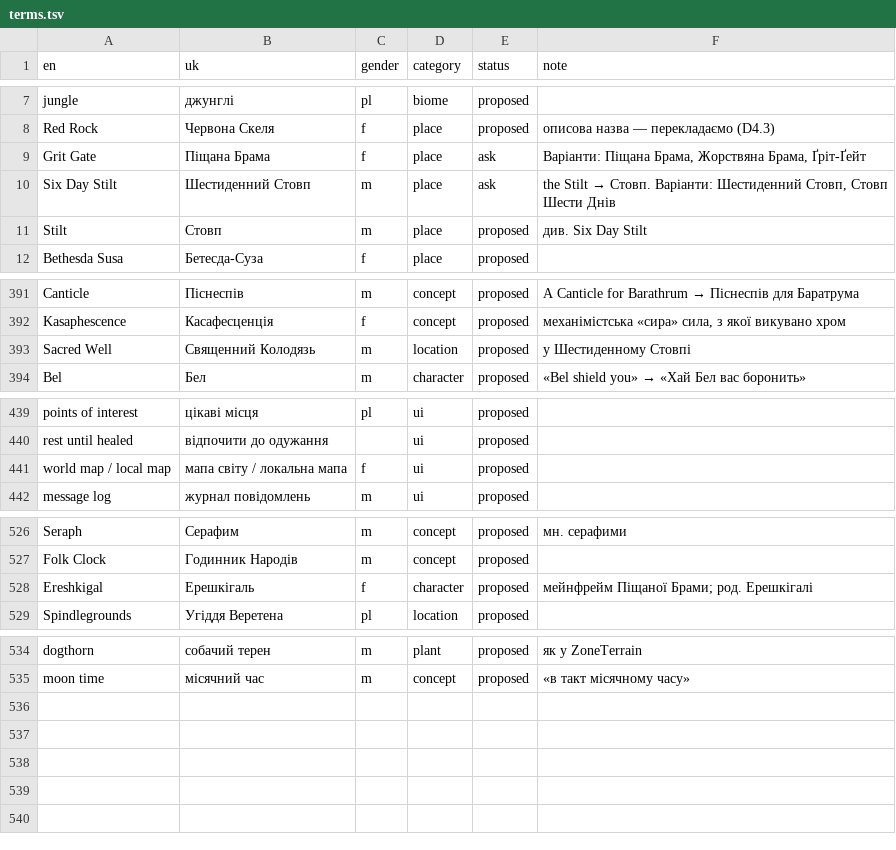
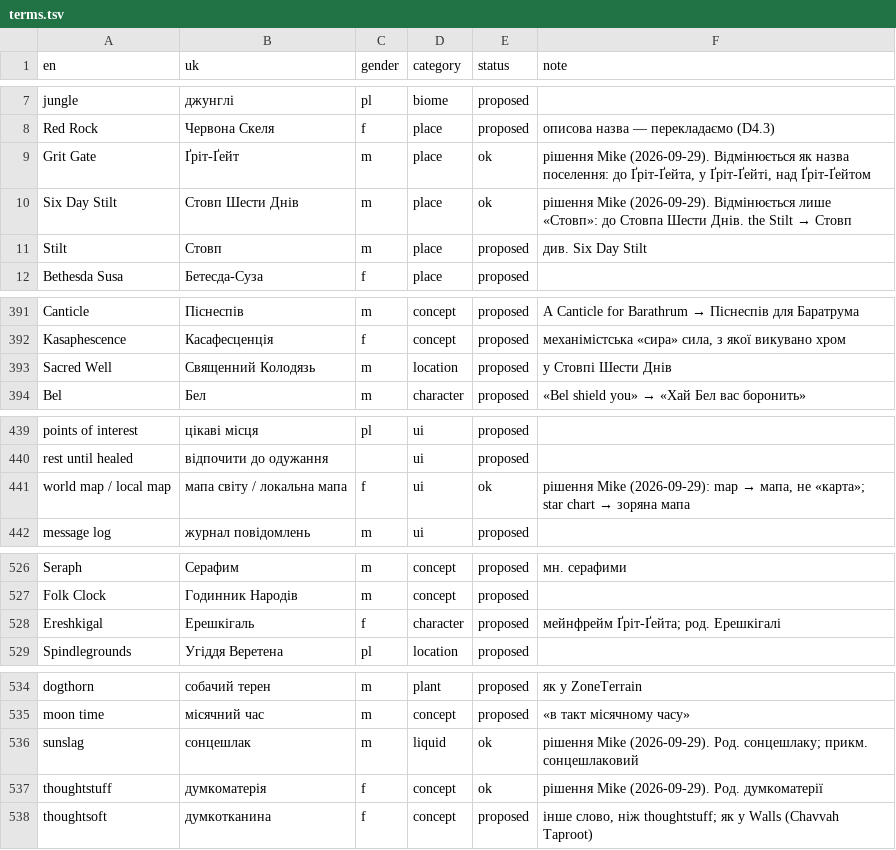
Before and after one commit to mikeKuharuk/Caves-of-Qud-UA, a TSV file: glossary/terms.tsv, drawn as a sheet; only a part is shown, gaps mark what is left out.

```diff
--- a/glossary/terms.tsv
+++ b/glossary/terms.tsv
@@ -8,4 +8,4 @@ jungle	джунглі	pl	biome	proposed
 Red Rock	Червона Скеля	f	place	proposed	описова назва — перекладаємо (D4.3)
-Grit Gate	Піщана Брама	f	place	ask	Варіанти: Піщана Брама, Жорствяна Брама, Ґріт-Ґейт
-Six Day Stilt	Шестиденний Стовп	m	place	ask	the Stilt → Стовп. Варіанти: Шестиденний Стовп, Стовп Шести Днів
+Grit Gate	Ґріт-Ґейт	m	place	ok	рішення Mike (2026-09-29). Відмінюється як назва поселення: до Ґріт-Ґейта, у Ґріт-Ґейті, над Ґріт-Ґейтом
+Six Day Stilt	Стовп Шести Днів	m	place	ok	рішення Mike (2026-09-29). Відмінюється лише «Стовп»: до Стовпа Шести Днів. the Stilt → Стовп
 Stilt	Стовп	m	place	proposed	див. Six Day Stilt
@@ -392,3 +392,3 @@ Canticle	Піснеспів	m	concept	proposed	A Canticle for Barathrum → Пі
 Kasaphescence	Касафесценція	f	concept	proposed	механімістська «сира» сила, з якої викувано хром
-Sacred Well	Священний Колодязь	m	location	proposed	у Шестиденному Стовпі
+Sacred Well	Священний Колодязь	m	location	proposed	у Стовпі Шести Днів
 Bel	Бел	m	character	proposed	«Bel shield you» → «Хай Бел вас боронить»
@@ -440,3 +440,3 @@ points of interest	цікаві місця	pl	ui	proposed
 rest until healed	відпочити до одужання		ui	proposed	
-world map / local map	мапа світу / локальна мапа	f	ui	proposed	
+world map / local map	мапа світу / локальна мапа	f	ui	ok	рішення Mike (2026-09-29): map → мапа, не «карта»; star chart → зоряна мапа
 message log	журнал повідомлень	m	ui	proposed	
@@ -527,3 +527,3 @@ Seraph	Серафим	m	concept	proposed	мн. серафими
 Folk Clock	Годинник Народів	m	concept	proposed	
-Ereshkigal	Ерешкігаль	f	character	proposed	мейнфрейм Піщаної Брами; род. Ерешкігалі
+Ereshkigal	Ерешкігаль	f	character	proposed	мейнфрейм Ґріт-Ґейта; род. Ерешкігалі
 Spindlegrounds	Угіддя Веретена	pl	location	proposed	
@@ -535 +535,4 @@ dogthorn	собачий терен	m	plant	proposed	як у ZoneTerrain
 moon time	місячний час	m	concept	proposed	«в такт місячному часу»
+sunslag	сонцешлак	m	liquid	ok	рішення Mike (2026-09-29). Род. сонцешлаку; прикм. сонцешлаковий
+thoughtstuff	думкоматерія	f	concept	ok	рішення Mike (2026-09-29). Род. думкоматерії
+thoughtsoft	думкотканина	f	concept	proposed	інше слово, ніж thoughtstuff; як у Walls (Chavvah Taproot)
```
Also changed, not shown: 19 other files.
